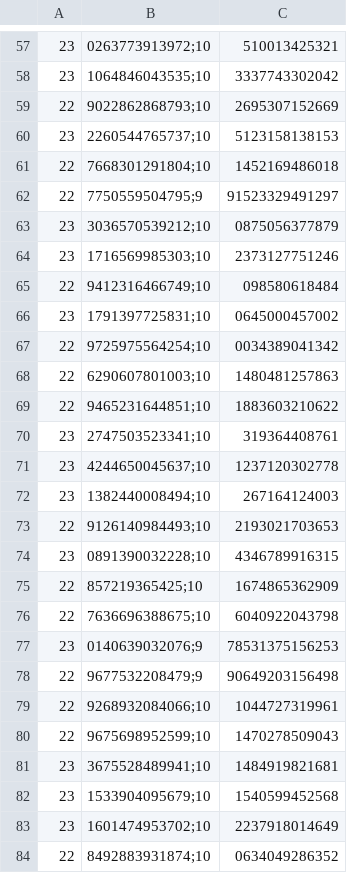
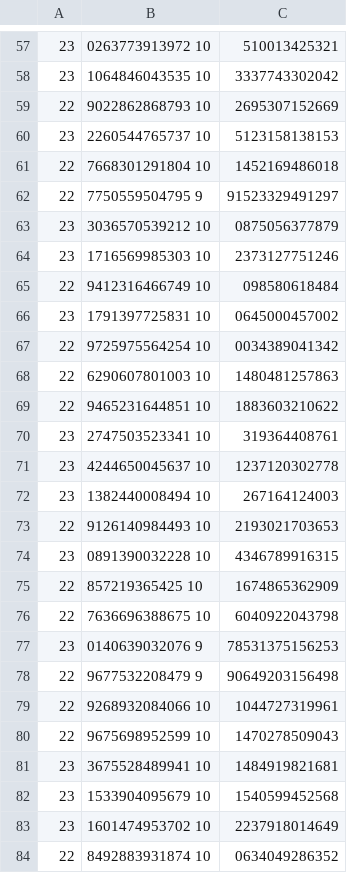
Before and after one commit to blaubaer01/csv-data-analyze, a CSV file: cda_regression2.csv, drawn as a sheet; only a part is shown, gaps mark what is left out; the diff covers the shown part only; the diff names each change by its address in the sheet, - before the commit and + after, or states it on an @@ line.

```diff
--- a/cda_regression2.csv
+++ b/cda_regression2.csv
-B57: 0263773913972;10
+B57: 0263773913972 10
-B58: 1064846043535;10
+B58: 1064846043535 10
-B59: 9022862868793;10
+B59: 9022862868793 10
-B60: 2260544765737;10
+B60: 2260544765737 10
-B61: 7668301291804;10
+B61: 7668301291804 10
-B62: 7750559504795;9
+B62: 7750559504795 9
-B63: 3036570539212;10
+B63: 3036570539212 10
-B64: 1716569985303;10
+B64: 1716569985303 10
-B65: 9412316466749;10
+B65: 9412316466749 10
-B66: 1791397725831;10
+B66: 1791397725831 10
-B67: 9725975564254;10
+B67: 9725975564254 10
-B68: 6290607801003;10
+B68: 6290607801003 10
-B69: 9465231644851;10
+B69: 9465231644851 10
-B70: 2747503523341;10
+B70: 2747503523341 10
-B71: 4244650045637;10
+B71: 4244650045637 10
-B72: 1382440008494;10
+B72: 1382440008494 10
-B73: 9126140984493;10
+B73: 9126140984493 10
-B74: 0891390032228;10
+B74: 0891390032228 10
-B75: 857219365425;10
+B75: 857219365425 10
-B76: 7636696388675;10
+B76: 7636696388675 10
-B77: 0140639032076;9
+B77: 0140639032076 9
-B78: 9677532208479;9
+B78: 9677532208479 9
-B79: 9268932084066;10
+B79: 9268932084066 10
-B80: 9675698952599;10
+B80: 9675698952599 10
-B81: 3675528489941;10
+B81: 3675528489941 10
-B82: 1533904095679;10
+B82: 1533904095679 10
-B83: 1601474953702;10
+B83: 1601474953702 10
-B84: 8492883931874;10
+B84: 8492883931874 10
```
Also changed, not shown: 74 edited cells elsewhere in this file, 9 other files.
